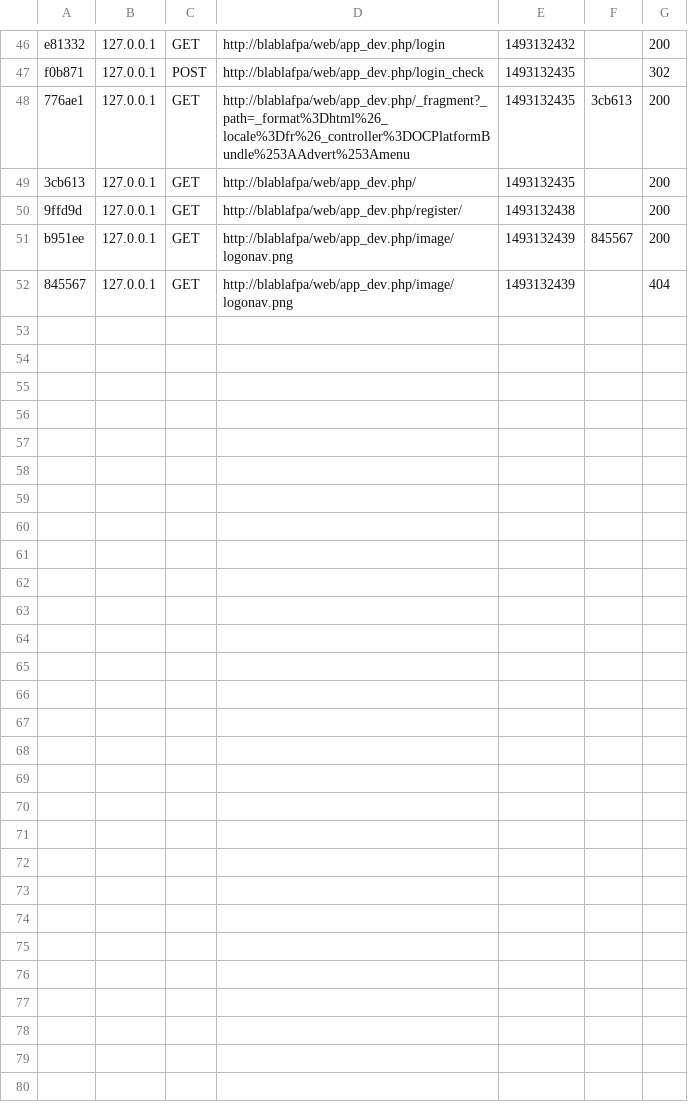
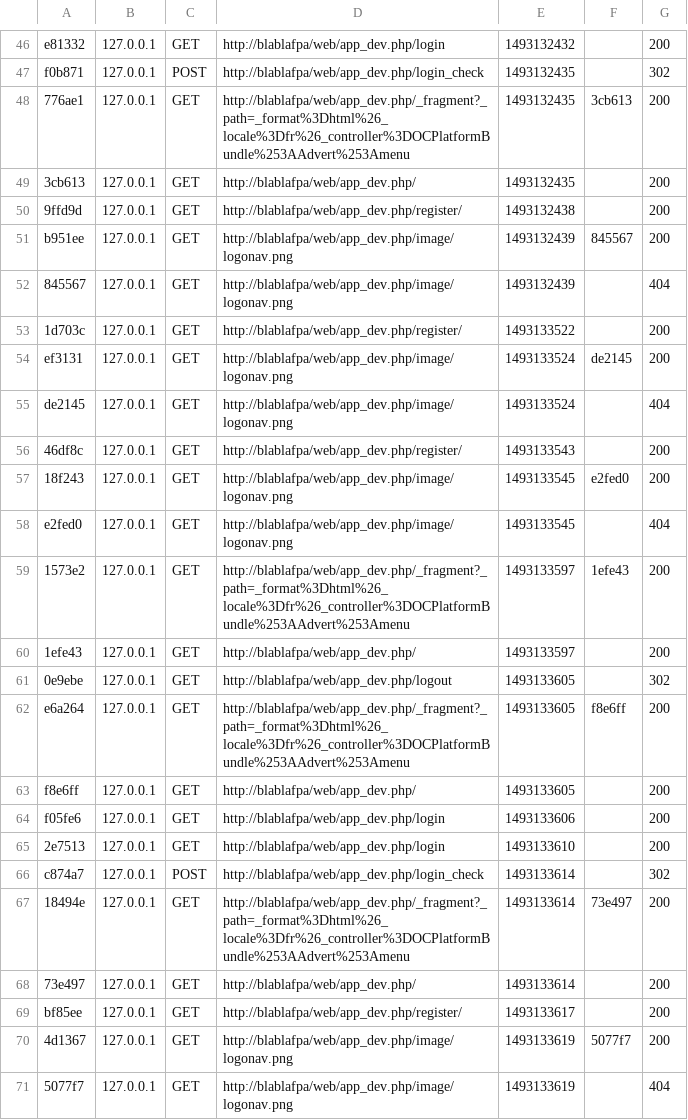
Before and after one commit to Gosusaibot/blablafpa, a CSV file: var/cache/dev/profiler/index.csv, drawn as a sheet; only a part is shown, gaps mark what is left out.

```diff
--- a/var/cache/dev/profiler/index.csv
+++ b/var/cache/dev/profiler/index.csv
@@ -52 +52,20 @@ b951ee,127.0.0.1,GET,http://blablafpa/web/app_dev.php/image/logonav.png,14931324
 845567,127.0.0.1,GET,http://blablafpa/web/app_dev.php/image/logonav.png,1493132439,,404
+1d703c,127.0.0.1,GET,http://blablafpa/web/app_dev.php/register/,1493133522,,200
+ef3131,127.0.0.1,GET,http://blablafpa/web/app_dev.php/image/logonav.png,1493133524,de2145,200
+de2145,127.0.0.1,GET,http://blablafpa/web/app_dev.php/image/logonav.png,1493133524,,404
+46df8c,127.0.0.1,GET,http://blablafpa/web/app_dev.php/register/,1493133543,,200
+18f243,127.0.0.1,GET,http://blablafpa/web/app_dev.php/image/logonav.png,1493133545,e2fed0,200
+e2fed0,127.0.0.1,GET,http://blablafpa/web/app_dev.php/image/logonav.png,1493133545,,404
+1573e2,127.0.0.1,GET,http://blablafpa/web/app_dev.php/_fragment?_path=_format%3Dhtml%26_locale%3Dfr%26_controller%3DOCPlatformBundle%253AAdvert%253Amenu,1493133597,1efe43,200
+1efe43,127.0.0.1,GET,http://blablafpa/web/app_dev.php/,1493133597,,200
+0e9ebe,127.0.0.1,GET,http://blablafpa/web/app_dev.php/logout,1493133605,,302
+e6a264,127.0.0.1,GET,http://blablafpa/web/app_dev.php/_fragment?_path=_format%3Dhtml%26_locale%3Dfr%26_controller%3DOCPlatformBundle%253AAdvert%253Amenu,1493133605,f8e6ff,200
+f8e6ff,127.0.0.1,GET,http://blablafpa/web/app_dev.php/,1493133605,,200
+f05fe6,127.0.0.1,GET,http://blablafpa/web/app_dev.php/login,1493133606,,200
+2e7513,127.0.0.1,GET,http://blablafpa/web/app_dev.php/login,1493133610,,200
+c874a7,127.0.0.1,POST,http://blablafpa/web/app_dev.php/login_check,1493133614,,302
+18494e,127.0.0.1,GET,http://blablafpa/web/app_dev.php/_fragment?_path=_format%3Dhtml%26_locale%3Dfr%26_controller%3DOCPlatformBundle%253AAdvert%253Amenu,1493133614,73e497,200
+73e497,127.0.0.1,GET,http://blablafpa/web/app_dev.php/,1493133614,,200
+bf85ee,127.0.0.1,GET,http://blablafpa/web/app_dev.php/register/,1493133617,,200
+4d1367,127.0.0.1,GET,http://blablafpa/web/app_dev.php/image/logonav.png,1493133619,5077f7,200
+5077f7,127.0.0.1,GET,http://blablafpa/web/app_dev.php/image/logonav.png,1493133619,,404
```
Also changed, not shown: 6 other files.
